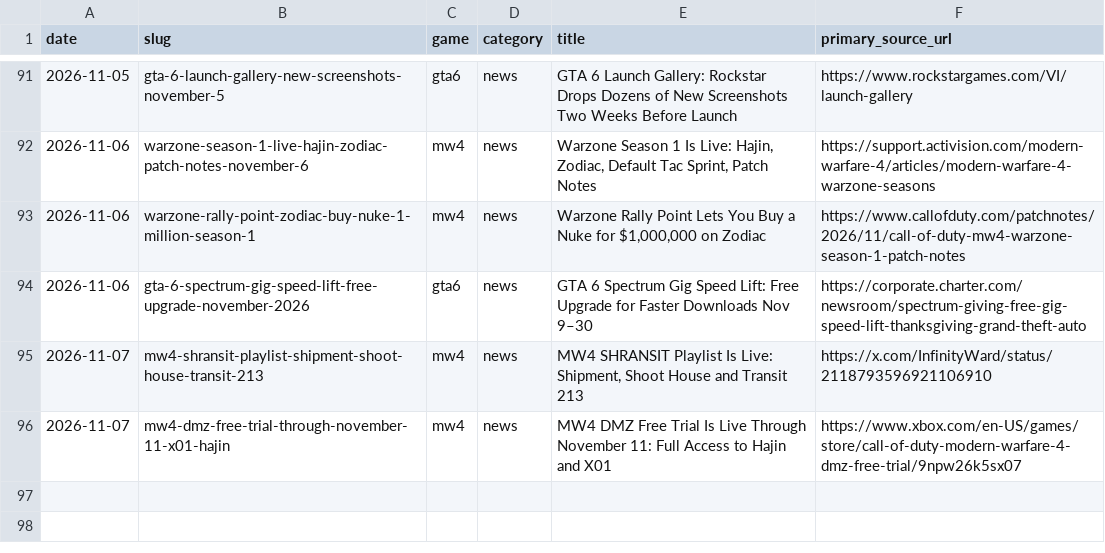
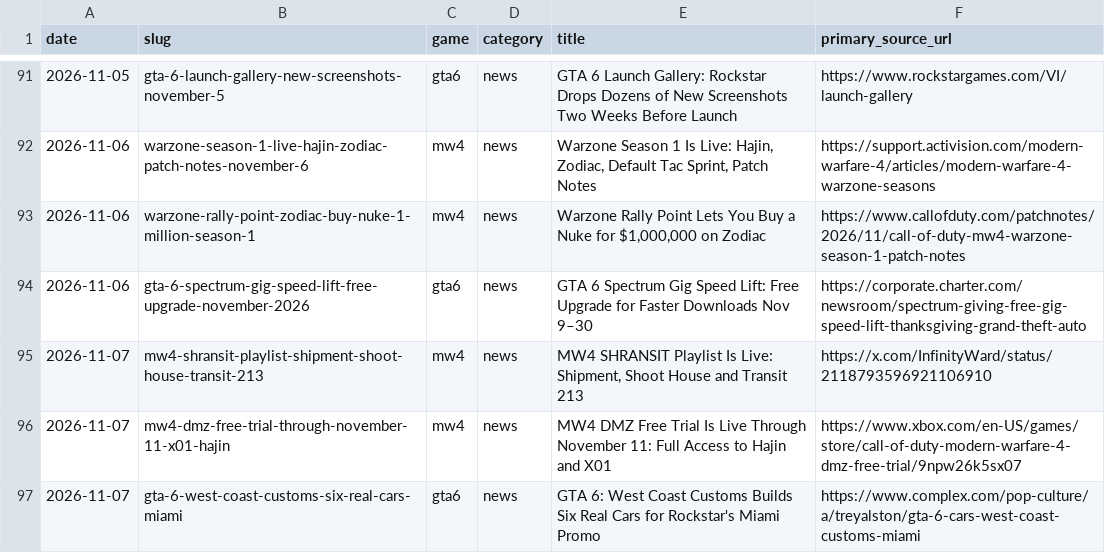
Before and after one commit to SDK432/earlyloot, a CSV file: content/published-log.csv, drawn as a sheet; only a part is shown, gaps mark what is left out.

Commit message:
News: GTA 6 West Coast Customs six real cars

```diff
--- a/content/published-log.csv
+++ b/content/published-log.csv
@@ -96 +96,2 @@ date,slug,game,category,title,primary_source_url
 2026-11-07,mw4-dmz-free-trial-through-november-11-x01-hajin,mw4,news,MW4 DMZ Free Trial Is Live Through November 11: Full Access to Hajin and X01,https://www.xbox.com/en-US/games/store/call-of-duty-modern-warfare-4-dmz-free-trial/9npw26k5sx07
+2026-11-07,gta-6-west-coast-customs-six-real-cars-miami,gta6,news,GTA 6: West Coast Customs Builds Six Real Cars for Rockstar's Miami Promo,https://www.complex.com/pop-culture/a/treyalston/gta-6-cars-west-coast-customs-miami
```
Also changed, not shown: 3 other files.
